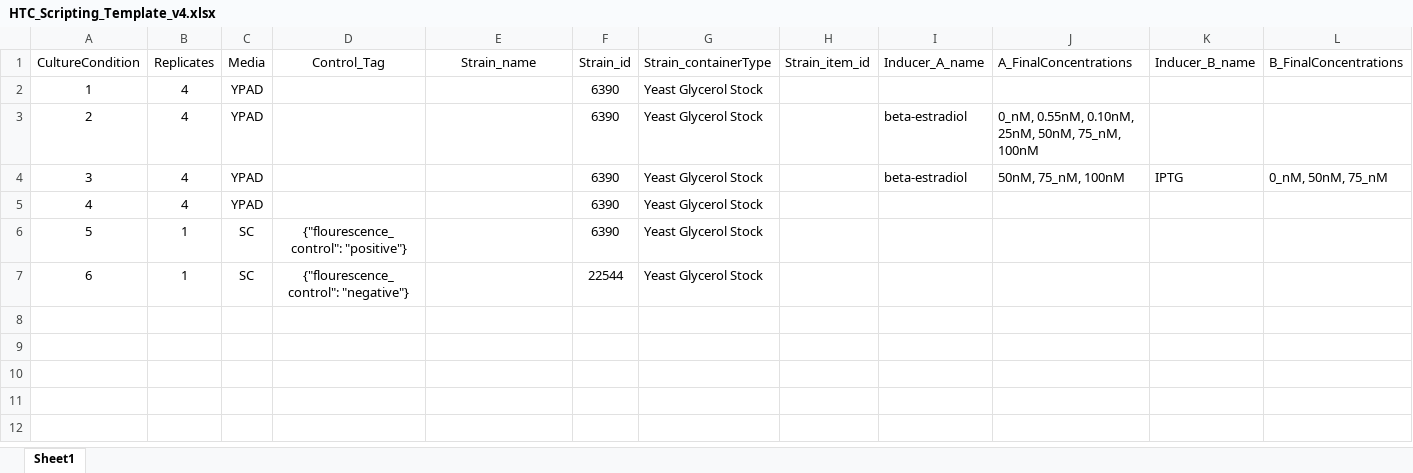
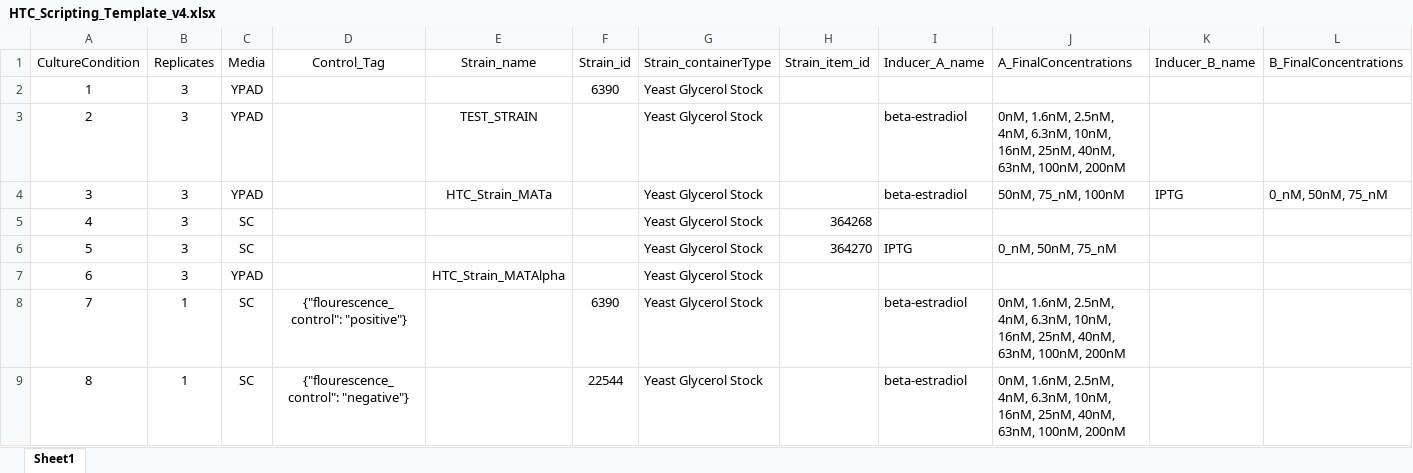
Before and after one commit to EribertoLopez/Jellyfish, an Excel workbook: HTC_Scripting_Template_v4.xlsx, sheet Sheet1, drawn as a sheet; only a part is shown; values as stored, in another font and other column widths than the file's, no borders; removed rows and columns are numbered as before the commit, all else as after; rows hold the shown columns only; the diff names each change by its address in the sheet, - before the commit and + after, or states it on an @@ line.

```diff
--- a/HTC_Scripting_Template_v4.xlsx (sheet Sheet1)
+++ b/HTC_Scripting_Template_v4.xlsx (sheet Sheet1)
-B2:B4 (Replicates): 4
+B2:B4 (Replicates): 3
-E3 (Strain_name): (empty)
+E3 (Strain_name): TEST_STRAIN
-F3:F4 (Strain_id): 6390
+F3:F4 (Strain_id): (empty)
-J3 (A_FinalConcentrations): 0_nM, 0.55nM, 0.10nM, 25nM, 50nM, 75_nM, 100nM
+J3 (A_FinalConcentrations): 0nM, 1.6nM, 2.5nM, 4nM, 6.3nM, 10nM, 16nM, 25nM, 40nM, 63nM, 100nM, 200nM
-E4 (Strain_name): (empty)
+E4 (Strain_name): HTC_Strain_MATa
-row 5: 4 | 4 | YPAD |  |  | 6390 | Yeast Glycerol Stock
+row 5: 4 | 3 | SC |  |  |  | Yeast Glycerol Stock | 364268
+row 6: 5 | 3 | SC |  |  |  | Yeast Glycerol Stock | 364270 | IPTG | 0_nM, 50nM, 75_nM
+row 7: 6 | 3 | YPAD |  | HTC_Strain_MATAlpha |  | Yeast Glycerol Stock
@@ column A (CultureCondition) renumbered from row 8 down @@
-I8:I9 (Inducer_A_name): (empty)
+I8:I9 (Inducer_A_name): beta-estradiol
-J8:J9 (A_FinalConcentrations): (empty)
+J8:J9 (A_FinalConcentrations): 0nM, 1.6nM, 2.5nM, 4nM, 6.3nM, 10nM, 16nM, 25nM, 40nM, 63nM, 100nM, 200nM
```
Also changed, not shown: 1 other file.
